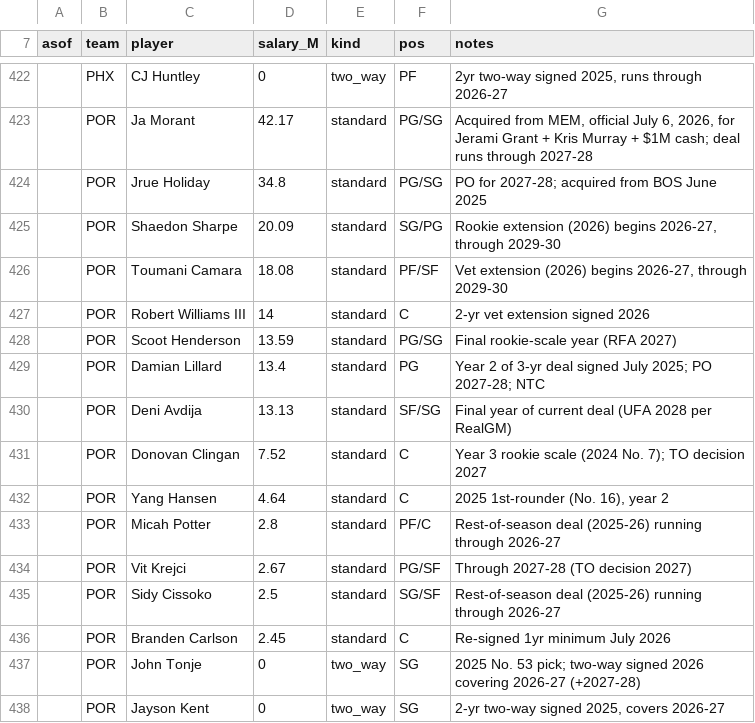
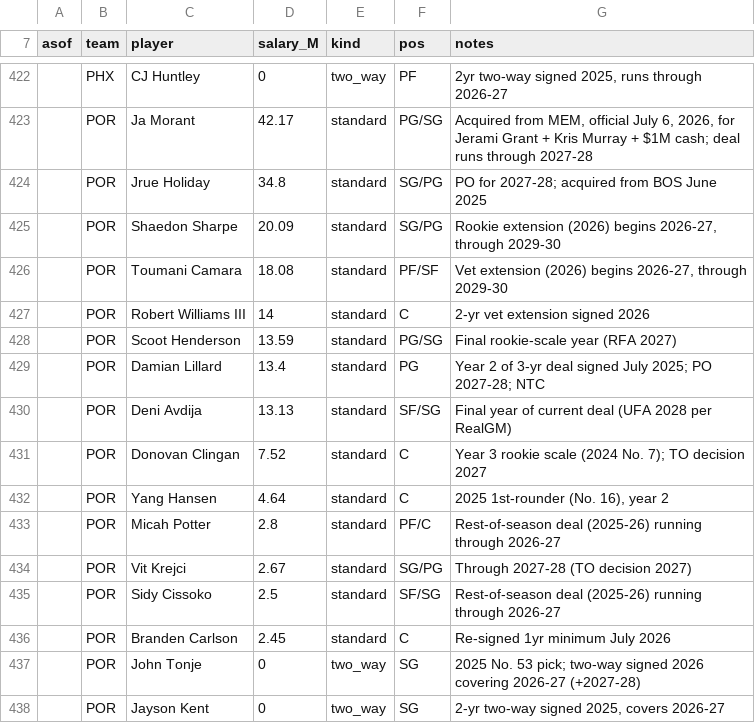
Before and after one commit to Barrett879/nba-value-app, a CSV file: data/master_roster.csv, drawn as a sheet; only a part is shown, gaps mark what is left out.

```diff
--- a/data/master_roster.csv
+++ b/data/master_roster.csv
@@ -423,3 +423,3 @@ asof,team,player,salary_M,kind,pos,notes
 ,POR,Ja Morant,42.17,standard,PG/SG,"Acquired from MEM, official July 6, 2026, for Jerami Grant + Kris Murray + $1M cash; deal runs through 2027-28"
-,POR,Jrue Holiday,34.8,standard,PG/SG,PO for 2027-28; acquired from BOS June 2025
+,POR,Jrue Holiday,34.8,standard,SG/PG,PO for 2027-28; acquired from BOS June 2025
 ,POR,Shaedon Sharpe,20.09,standard,SG/PG,"Rookie extension (2026) begins 2026-27, through 2029-30"
@@ -433,4 +433,4 @@ asof,team,player,salary_M,kind,pos,notes
 ,POR,Micah Potter,2.8,standard,PF/C,Rest-of-season deal (2025-26) running through 2026-27
-,POR,Vit Krejci,2.67,standard,PG/SF,Through 2027-28 (TO decision 2027)
-,POR,Sidy Cissoko,2.5,standard,SG/SF,Rest-of-season deal (2025-26) running through 2026-27
+,POR,Vit Krejci,2.67,standard,SG/PG,Through 2027-28 (TO decision 2027)
+,POR,Sidy Cissoko,2.5,standard,SF/SG,Rest-of-season deal (2025-26) running through 2026-27
 ,POR,Branden Carlson,2.45,standard,C,Re-signed 1yr minimum July 2026
```
Also changed, not shown: data/player_positions_override.csv, 3 other files.
